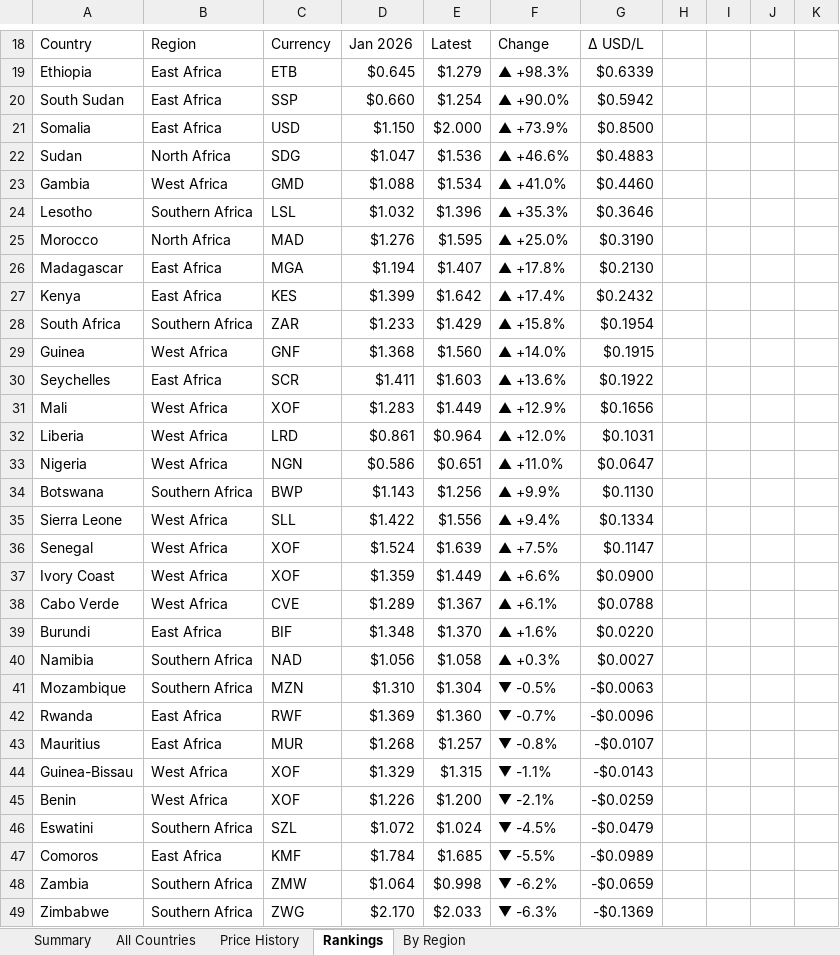
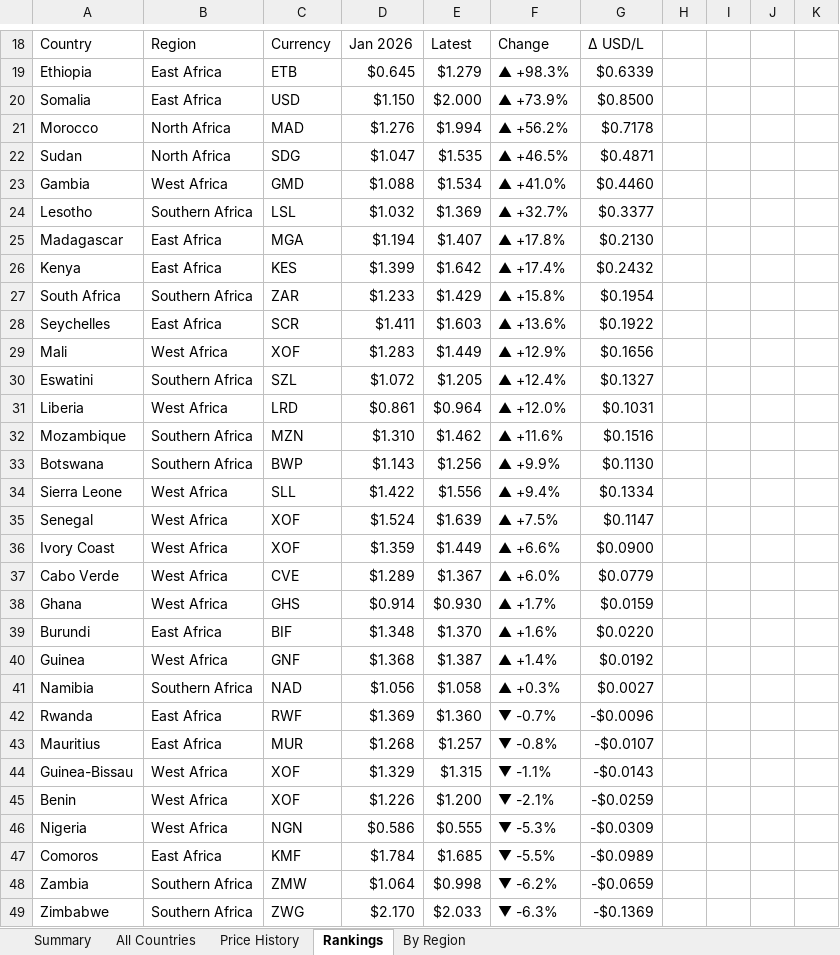
Before and after one commit to Data-Innovation-For-Africa/africa-fuel-tracker, an Excel workbook: africa_fuel_tracker_latest.xlsx, sheet Rankings, drawn as a sheet; only a part is shown, gaps mark what is left out; values as stored, in another font and other column widths than the file's, no cell formats; removed rows and columns are numbered as before the commit, all else as after; the diff covers the shown part only; the diff names each change by its address in the sheet, - before the commit and + after, or states it on an @@ line.

```diff
--- a/africa_fuel_tracker_latest.xlsx (sheet Rankings)
+++ b/africa_fuel_tracker_latest.xlsx (sheet Rankings)
-row 20: South Sudan | East Africa | SSP | $0.660 | $1.254 | ▲ +90.0% | $0.5942
+row 21: Morocco | North Africa | MAD | $1.276 | $1.994 | ▲ +56.2% | $0.7178
-E22: $1.536
+E22: $1.535
-F22: ▲ +46.6%
+F22: ▲ +46.5%
-G22: $0.4883
+G22: $0.4871
-E24: $1.396
+E24: $1.369
-F24: ▲ +35.3%
+F24: ▲ +32.7%
-G24: $0.3646
+G24: $0.3377
-row 25: Morocco | North Africa | MAD | $1.276 | $1.595 | ▲ +25.0% | $0.3190
-row 29: Guinea | West Africa | GNF | $1.368 | $1.560 | ▲ +14.0% | $0.1915
+row 30: Eswatini | Southern Africa | SZL | $1.072 | $1.205 | ▲ +12.4% | $0.1327
-row 33: Nigeria | West Africa | NGN | $0.586 | $0.651 | ▲ +11.0% | $0.0647
+row 32: Mozambique | Southern Africa | MZN | $1.310 | $1.462 | ▲ +11.6% | $0.1516
-F37: ▲ +6.1%
+F37: ▲ +6.0%
-G37: $0.0788
+G37: $0.0779
+row 38: Ghana | West Africa | GHS | $0.914 | $0.930 | ▲ +1.7% | $0.0159
+row 40: Guinea | West Africa | GNF | $1.368 | $1.387 | ▲ +1.4% | $0.0192
-row 41: Mozambique | Southern Africa | MZN | $1.310 | $1.304 | ▼ -0.5% | -$0.0063
-row 46: Eswatini | Southern Africa | SZL | $1.072 | $1.024 | ▼ -4.5% | -$0.0479
+row 46: Nigeria | West Africa | NGN | $0.586 | $0.555 | ▼ -5.3% | -$0.0309
```
Also changed, not shown: 3 added rows, 2 removed rows and 17 edited cells elsewhere in this sheet, sheet By Region, sheet Price History, sheet All Countries, sheet Summary, cell formats, 3 other files.
